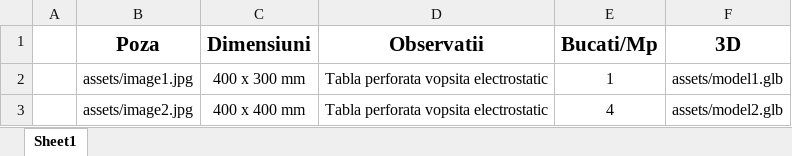
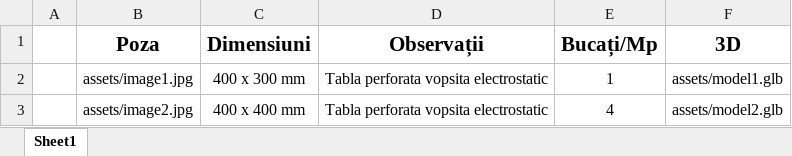
Before and after one commit to TotalCreate/Genesis-Tower, an Excel workbook: assets/data.xlsx, sheet Sheet1, drawn as a sheet; values as stored, in another font and other column widths than the file's, no borders; the diff names each change by its address in the sheet, - before the commit and + after, or states it on an @@ line.

Commit message:
Add files via upload

```diff
--- a/assets/data.xlsx (sheet Sheet1)
+++ b/assets/data.xlsx (sheet Sheet1)
-D1: Observatii
+D1: Observații
-E1: Bucati/Mp
+E1: Bucați/Mp
```
